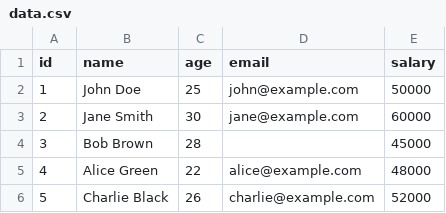
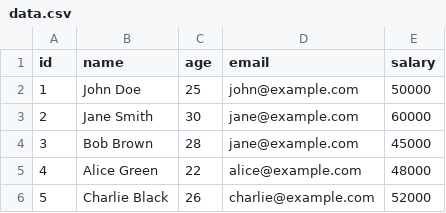
Before and after one commit to Deepthithyagaraj3/.github-workflows, a CSV file: data.csv, drawn as a sheet.

Commit message:
Update data.csv

```diff
--- a/data.csv
+++ b/data.csv
@@ -3,3 +3,3 @@
 2,Jane Smith,30,jane@example.com,60000
-3,Bob Brown,28,,45000
+3,Bob Brown,28,jane@example.com,45000
 4,Alice Green,22,alice@example.com,48000
```
